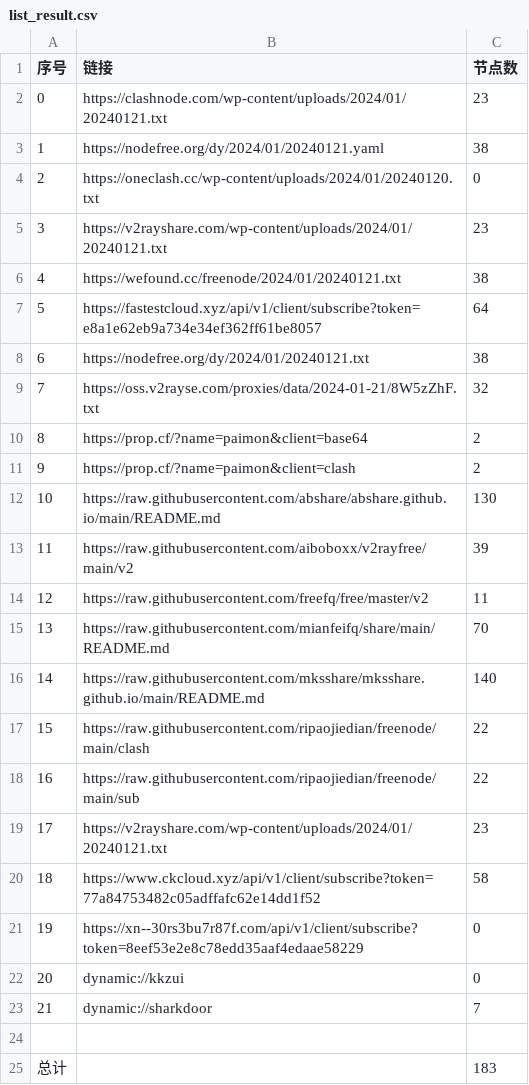
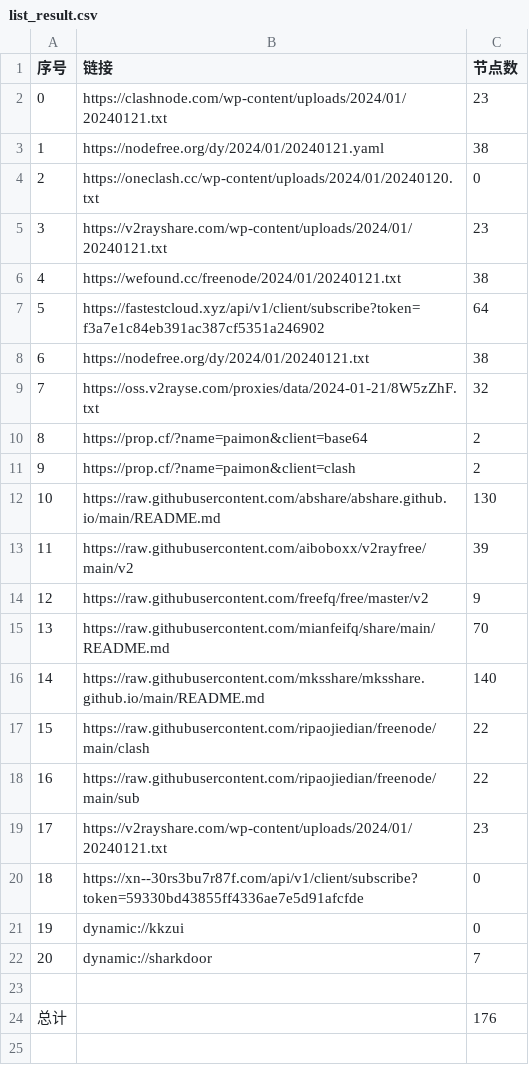
Before and after one commit to hdrafyy/NoMoreWalls, a CSV file: list_result.csv, drawn as a sheet; removed rows and columns are numbered as before the commit, all else as after; the diff names each change by its address in the sheet, - before the commit and + after, or states it on an @@ line.

```diff
--- a/list_result.csv
+++ b/list_result.csv
-B7 (链接): https://fastestcloud.xyz/api/v1/client/subscribe?token=e8a1e62eb9a734e34ef362ff61be8057
+B7 (链接): https://fastestcloud.xyz/api/v1/client/subscribe?token=f3a7e1c84eb391ac387cf5351a246902
-C14 (节点数): 11
+C14 (节点数): 9
-row 20: 18 | https://www.ckcloud.xyz/api/v1/client/subscribe?token=77a84753482c05adffafc62e14dd1f52 | 58
@@ column A (序号) renumbered between rows 20 and 22 @@
-B20 (链接): https://xn--30rs3bu7r87f.com/api/v1/client/subscribe?token=8eef53e2e8c78edd35aaf4edaae58229
+B20 (链接): https://xn--30rs3bu7r87f.com/api/v1/client/subscribe?token=59330bd43855ff4336ae7e5d91afcfde
-C24 (节点数): 183
+C24 (节点数): 176
```
Also changed, not shown: 11 other files.
